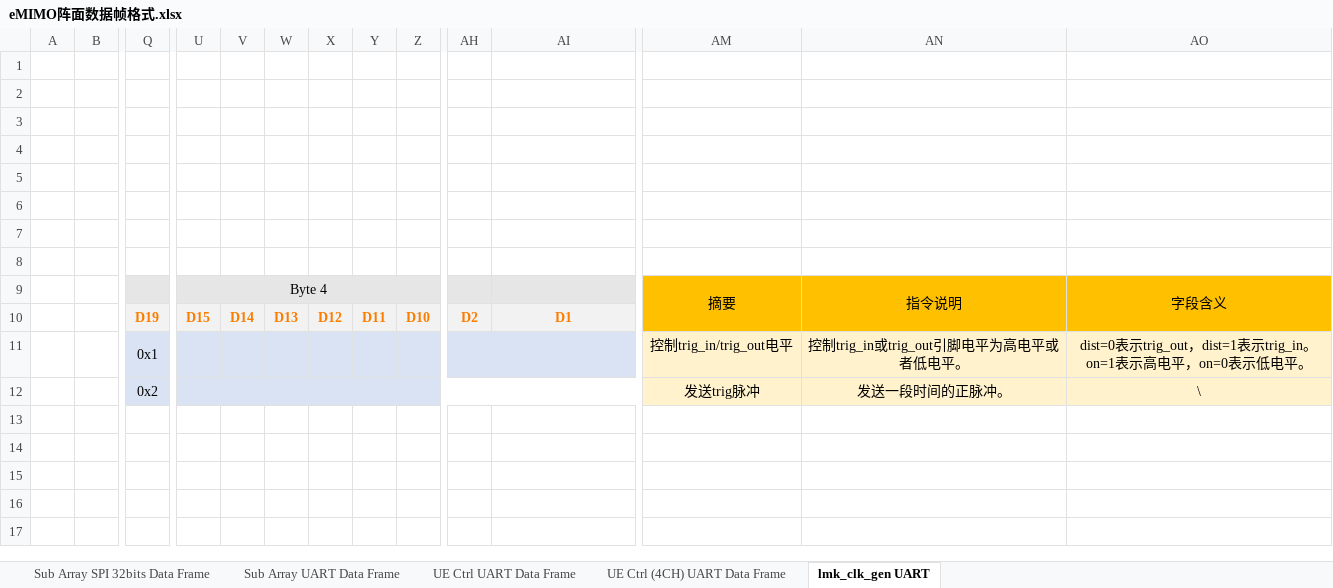
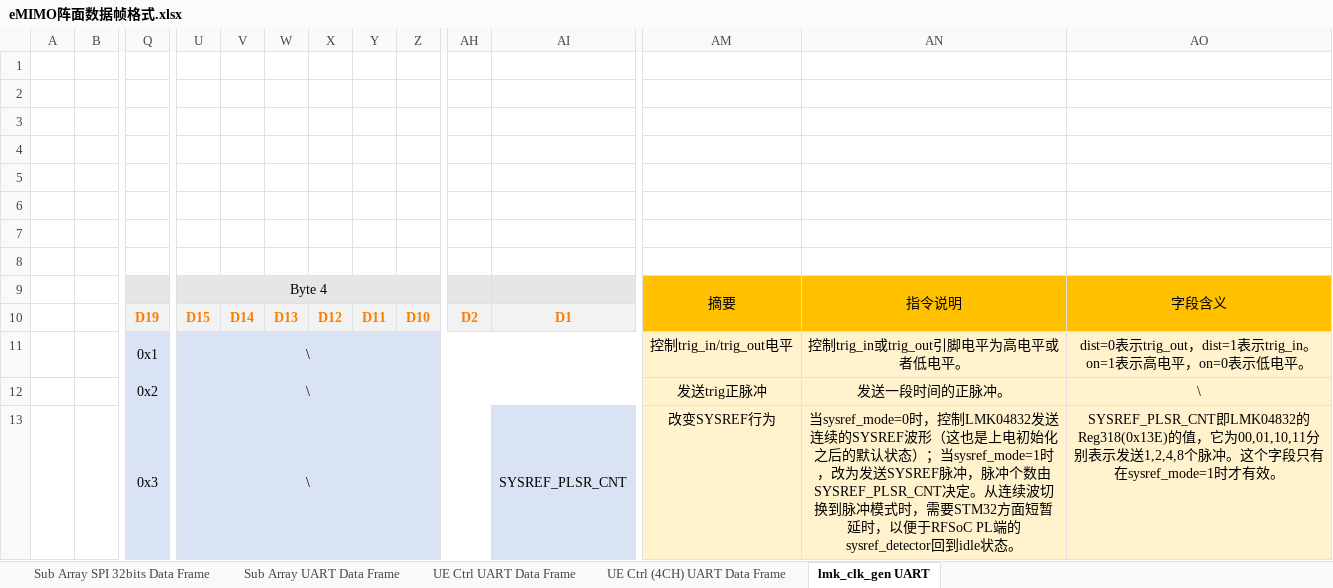
Before and after one commit to WezneR/EMIMO-Software, an Excel workbook: eMIMO阵面数据帧格式.xlsx, sheet lmk_clk_gen UART, drawn as a sheet; only a part is shown, gaps mark what is left out; values as stored, in another font and other column widths than the file's, no borders; rows hold the shown columns only; the diff names each change by its address in the sheet, - before the commit and + after, or states it on an @@ line.

```diff
--- a/eMIMO阵面数据帧格式.xlsx (sheet lmk_clk_gen UART)
+++ b/eMIMO阵面数据帧格式.xlsx (sheet lmk_clk_gen UART)
-U11:U12: (empty)
+U11:U12: \
+U11:AI11 merged
-AM12: 发送trig脉冲
+AM12: 发送trig正脉冲
+row 13:  |  | 0x3 | \ |  |  |  |  |  |  | SYSREF_PLSR_CNT | 改变SYSREF行为 | 当sysref_mode=0时，控制LMK04832发送连续的SYSREF波形（这也是上电初始化之后的默认状态）；当sysref_mode=1时，改为发送SYSREF脉冲，脉冲个数由SYSREF_PLSR_CNT决定。从连续波切换到脉冲模式时，需要STM32方面短暂延时，以便于RFSoC PL端的sysref_detector回到idle状态。 | SYSREF_PLSR_CNT即LMK04832的Reg318(0x13E)的值，它为00,01,10,11分别表示发送1,2,4,8个脉冲。这个字段只有在sysref_mode=1时才有效。
```
Also changed, not shown: charts or pictures, 22 other files.
